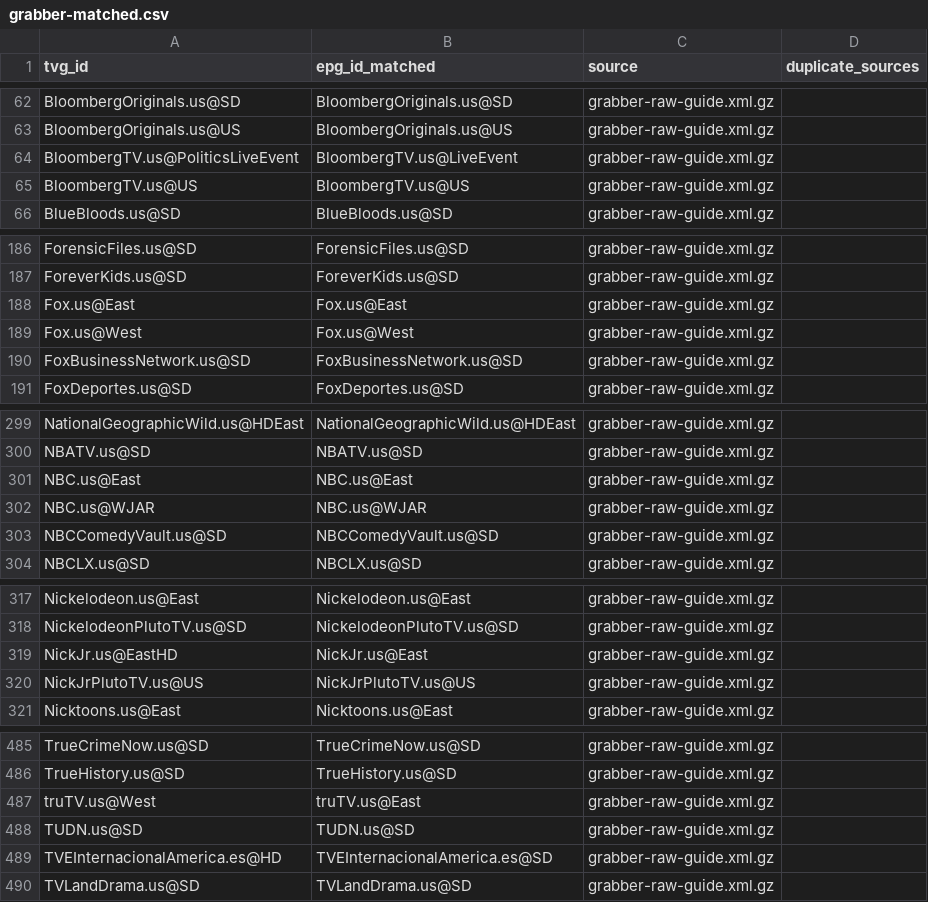
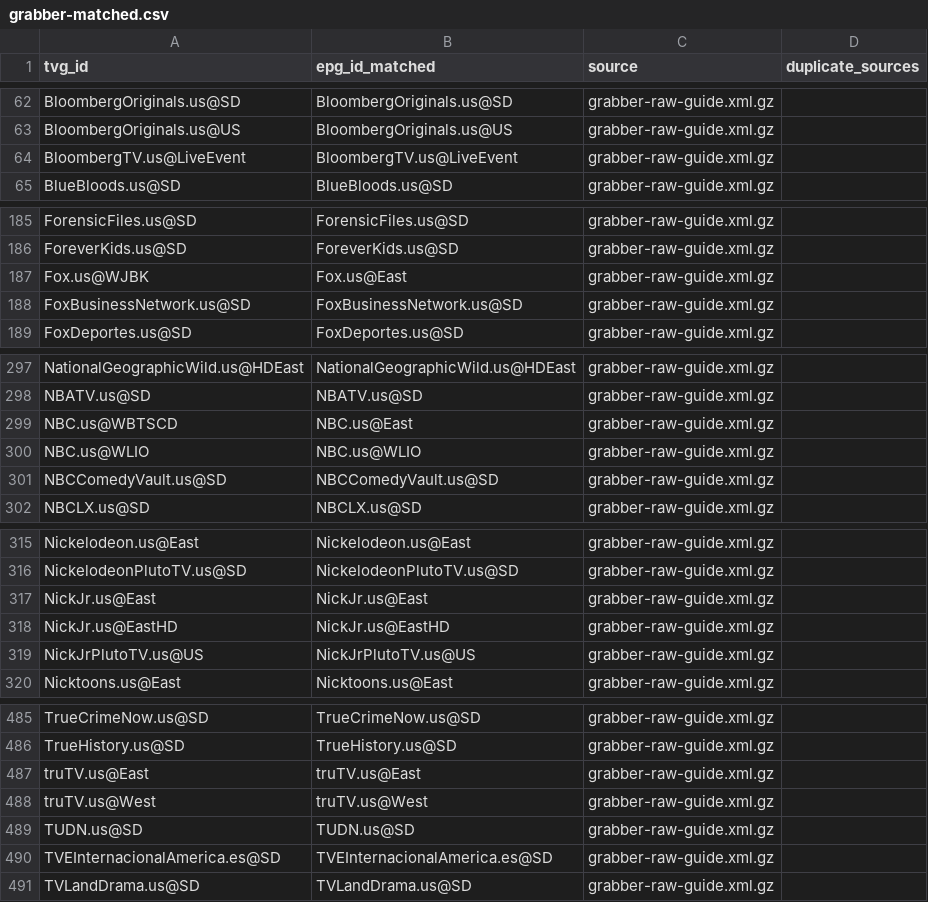
Before and after one commit to umarjamilpc/EPG-LIST-GEN, a CSV file: epgs/US/reports/grabber-matched.csv, drawn as a sheet; only a part is shown, gaps mark what is left out; the diff covers the shown part only.

```diff
--- a/epgs/US/reports/grabber-matched.csv
+++ b/epgs/US/reports/grabber-matched.csv
@@ -63,4 +63,3 @@ BloombergOriginals.us@SD,BloombergOriginals.us@SD,grabber-raw-guide.xml.gz,
 BloombergOriginals.us@US,BloombergOriginals.us@US,grabber-raw-guide.xml.gz,
-BloombergTV.us@PoliticsLiveEvent,BloombergTV.us@LiveEvent,grabber-raw-guide.xml.gz,
-BloombergTV.us@US,BloombergTV.us@US,grabber-raw-guide.xml.gz,
+BloombergTV.us@LiveEvent,BloombergTV.us@LiveEvent,grabber-raw-guide.xml.gz,
 BlueBloods.us@SD,BlueBloods.us@SD,grabber-raw-guide.xml.gz,
@@ -187,4 +186,3 @@ ForensicFiles.us@SD,ForensicFiles.us@SD,grabber-raw-guide.xml.gz,
 ForeverKids.us@SD,ForeverKids.us@SD,grabber-raw-guide.xml.gz,
-Fox.us@East,Fox.us@East,grabber-raw-guide.xml.gz,
-Fox.us@West,Fox.us@West,grabber-raw-guide.xml.gz,
+Fox.us@WJBK,Fox.us@East,grabber-raw-guide.xml.gz,
 FoxBusinessNetwork.us@SD,FoxBusinessNetwork.us@SD,grabber-raw-guide.xml.gz,
@@ -300,4 +298,4 @@ NationalGeographicWild.us@HDEast,NationalGeographicWild.us@HDEast,grabber-raw-gu
 NBATV.us@SD,NBATV.us@SD,grabber-raw-guide.xml.gz,
-NBC.us@East,NBC.us@East,grabber-raw-guide.xml.gz,
-NBC.us@WJAR,NBC.us@WJAR,grabber-raw-guide.xml.gz,
+NBC.us@WBTSCD,NBC.us@East,grabber-raw-guide.xml.gz,
+NBC.us@WLIO,NBC.us@WLIO,grabber-raw-guide.xml.gz,
 NBCComedyVault.us@SD,NBCComedyVault.us@SD,grabber-raw-guide.xml.gz,
@@ -318,3 +316,4 @@ Nickelodeon.us@East,Nickelodeon.us@East,grabber-raw-guide.xml.gz,
 NickelodeonPlutoTV.us@SD,NickelodeonPlutoTV.us@SD,grabber-raw-guide.xml.gz,
-NickJr.us@EastHD,NickJr.us@East,grabber-raw-guide.xml.gz,
+NickJr.us@East,NickJr.us@East,grabber-raw-guide.xml.gz,
+NickJr.us@EastHD,NickJr.us@EastHD,grabber-raw-guide.xml.gz,
 NickJrPlutoTV.us@US,NickJrPlutoTV.us@US,grabber-raw-guide.xml.gz,
@@ -486,5 +486,6 @@ TrueCrimeNow.us@SD,TrueCrimeNow.us@SD,grabber-raw-guide.xml.gz,
 TrueHistory.us@SD,TrueHistory.us@SD,grabber-raw-guide.xml.gz,
-truTV.us@West,truTV.us@East,grabber-raw-guide.xml.gz,
+truTV.us@East,truTV.us@East,grabber-raw-guide.xml.gz,
+truTV.us@West,truTV.us@West,grabber-raw-guide.xml.gz,
 TUDN.us@SD,TUDN.us@SD,grabber-raw-guide.xml.gz,
-TVEInternacionalAmerica.es@HD,TVEInternacionalAmerica.es@SD,grabber-raw-guide.xml.gz,
+TVEInternacionalAmerica.es@SD,TVEInternacionalAmerica.es@SD,grabber-raw-guide.xml.gz,
 TVLandDrama.us@SD,TVLandDrama.us@SD,grabber-raw-guide.xml.gz,
```
Also changed, not shown: 1 added row and 11 edited cells elsewhere in this file, epgs/US/reports/merge-matched.csv, epgs/US/reports/urls-matched.csv, 12 other files.
